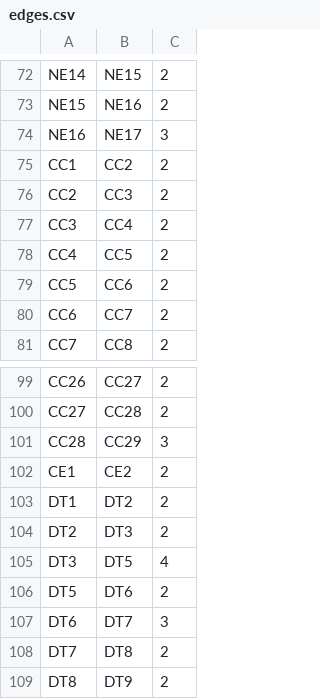
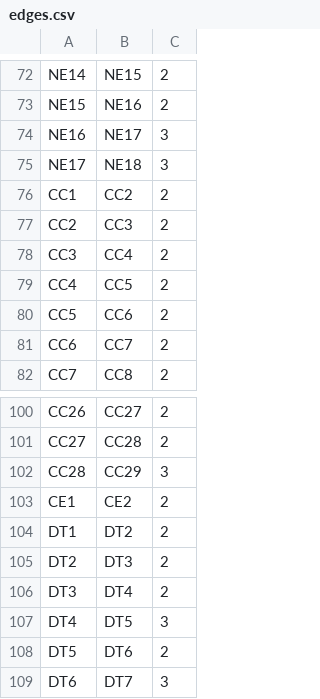
Before and after one commit to ntzeho/MRT-Planner-SG, a CSV file: server/utils/edges.csv, drawn as a sheet; only a part is shown, gaps mark what is left out; the shorter side is filled out with more unchanged rows.

```diff
--- a/server/utils/edges.csv
+++ b/server/utils/edges.csv
@@ -74,2 +74,3 @@ NE15,NE16,2
 NE16,NE17,3
+NE17,NE18,3
 CC1,CC2,2
@@ -104,3 +105,4 @@ DT1,DT2,2
 DT2,DT3,2
-DT3,DT5,4
+DT3,DT4,2
+DT4,DT5,3
 DT5,DT6,2
```
Also changed, not shown: server/utils/stations.csv, 7 other files.
